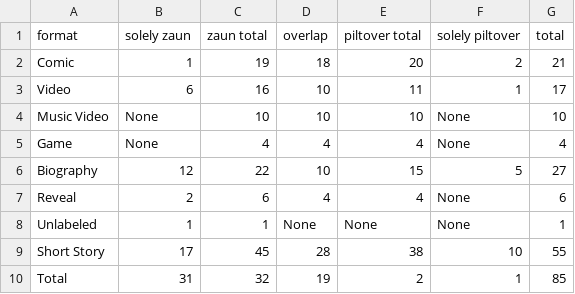
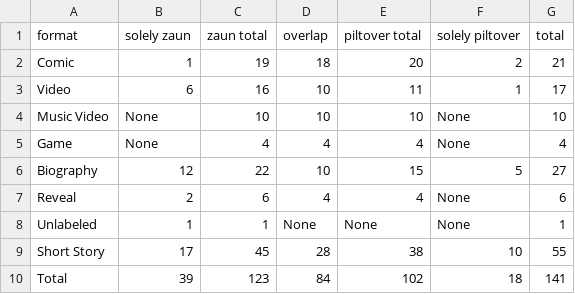
Before and after one commit to Aurora734/is310-coding-assignments, a CSV file: web-scraping/arcane_lore.csv, drawn as a sheet.

Commit message:
finally finished the wiki_scraping script!!!

```diff
--- a/web-scraping/arcane_lore.csv
+++ b/web-scraping/arcane_lore.csv
@@ -9,2 +9,2 @@ Unlabeled,1,1,None,None,None,1
 Short Story,17,45,28,38,10,55
-Total,31,32,19,2,1,85
+Total,39,123,84,102,18,141
```
Also changed, not shown: 1 other file.
